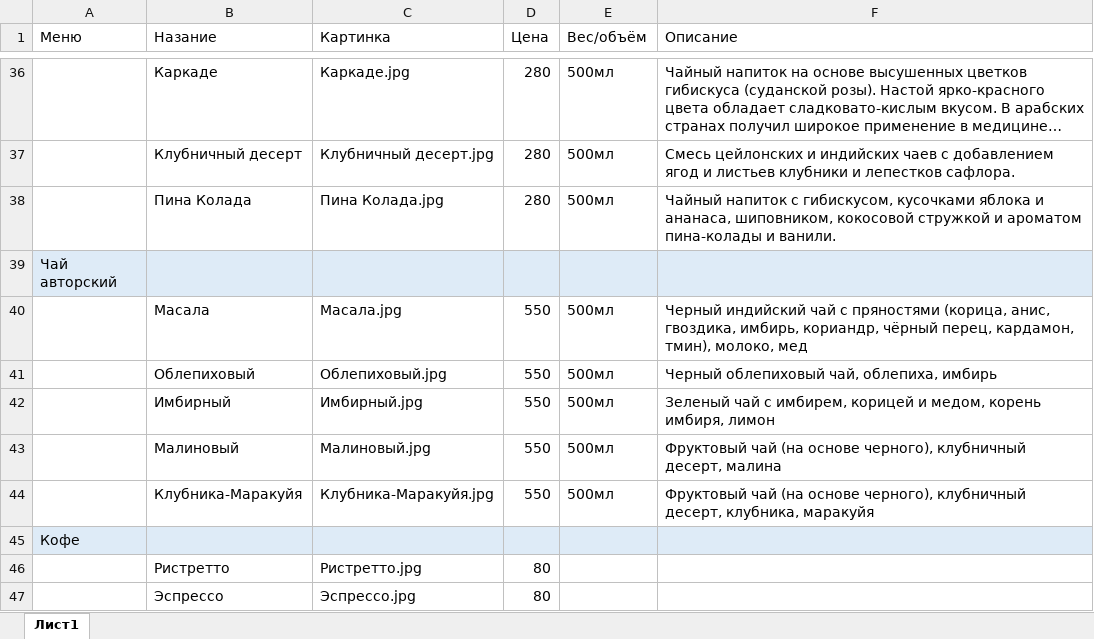
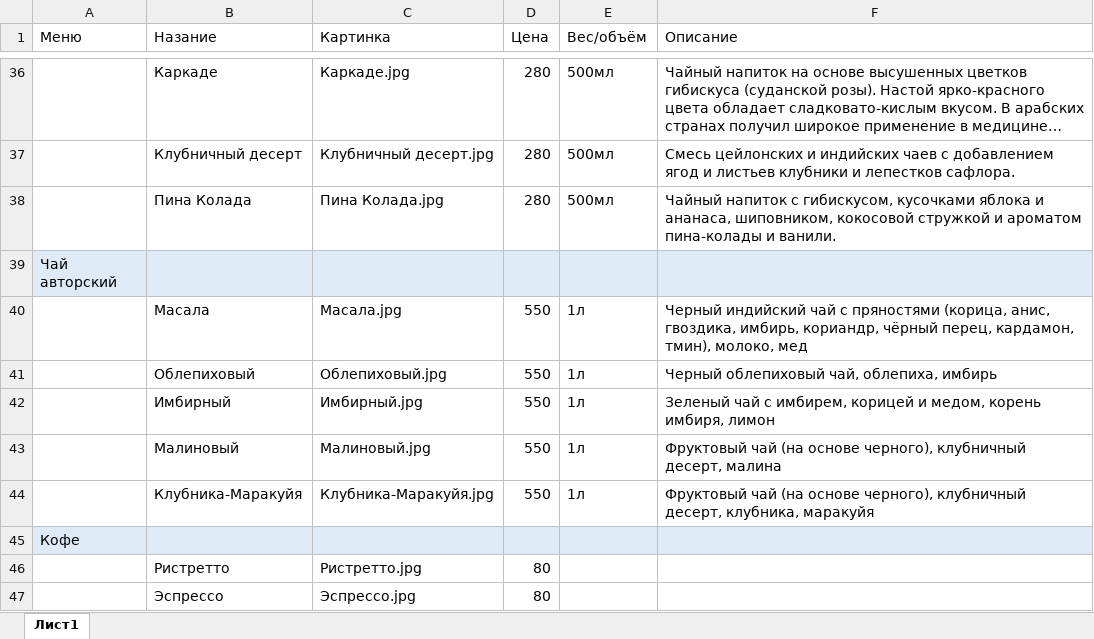
Before and after one commit to SirPanicSkill/Pablo-hookahbar, an Excel workbook: menu.xlsx, sheet Лист1, drawn as a sheet; only a part is shown, gaps mark what is left out; long unchanged cells end in …; values as stored, in another font and other column widths than the file's, no borders; table styles not drawn; the diff covers the shown part only; the diff names each change by its address in the sheet, - before the commit and + after, or states it on an @@ line.

```diff
--- a/menu.xlsx (sheet Лист1)
+++ b/menu.xlsx (sheet Лист1)
-E40:E44 (Вес/объём): 500мл
+E40:E44 (Вес/объём): 1л
```
Also changed, not shown: 1 added row, 1 removed row and 44 edited cells elsewhere in this sheet, 8 other files.
